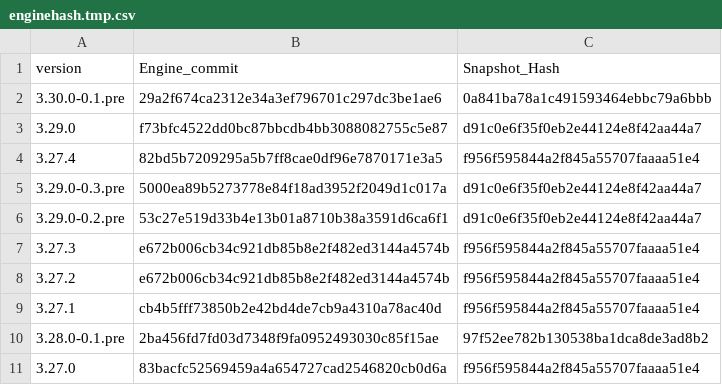
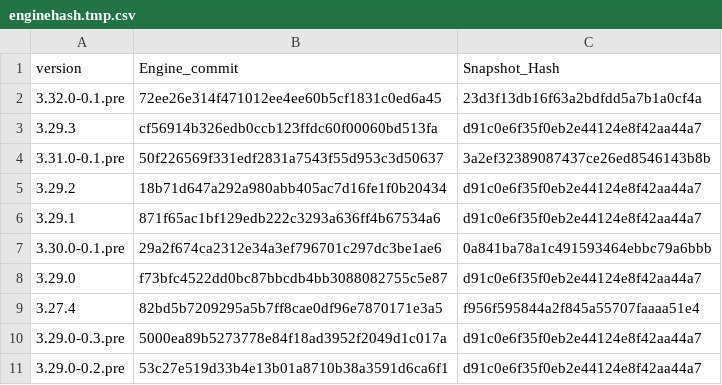
Before and after one commit to Impact-I/reFlutter, a CSV file: scripts/enginehash.tmp.csv, drawn as a sheet; only a part is shown; the shorter side is filled out with more unchanged rows; the diff names each change by its address in the sheet, - before the commit and + after, or states it on an @@ line.

```diff
--- a/scripts/enginehash.tmp.csv
+++ b/scripts/enginehash.tmp.csv
+row 2: 3.32.0-0.1.pre | 72ee26e314f471012ee4ee60b5cf1831c0ed6a45 | 23d3f13db16f63a2bdfdd5a7b1a0cf4a
+row 3: 3.29.3 | cf56914b326edb0ccb123ffdc60f00060bd513fa | d91c0e6f35f0eb2e44124e8f42aa44a7
+row 4: 3.31.0-0.1.pre | 50f226569f331edf2831a7543f55d953c3d50637 | 3a2ef32389087437ce26ed8546143b8b
+row 5: 3.29.2 | 18b71d647a292a980abb405ac7d16fe1f0b20434 | d91c0e6f35f0eb2e44124e8f42aa44a7
+row 6: 3.29.1 | 871f65ac1bf129edb222c3293a636ff4b67534a6 | d91c0e6f35f0eb2e44124e8f42aa44a7
```
Also changed, not shown: enginehash.csv, 1 other file.
